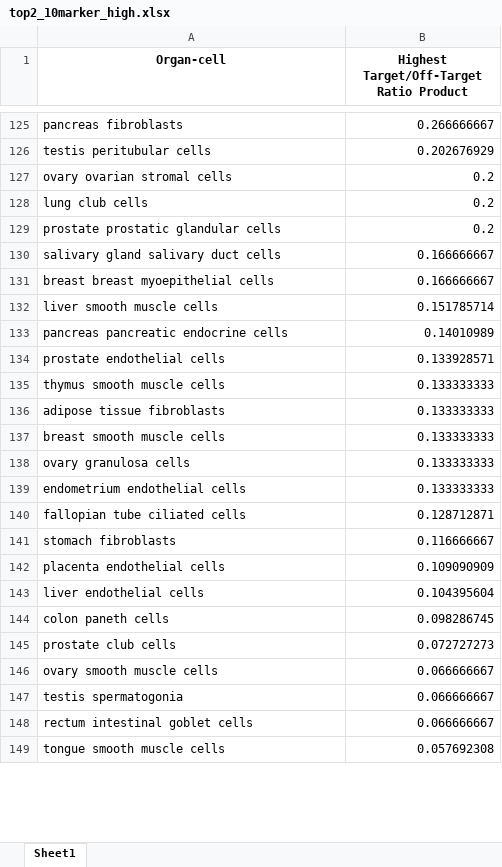
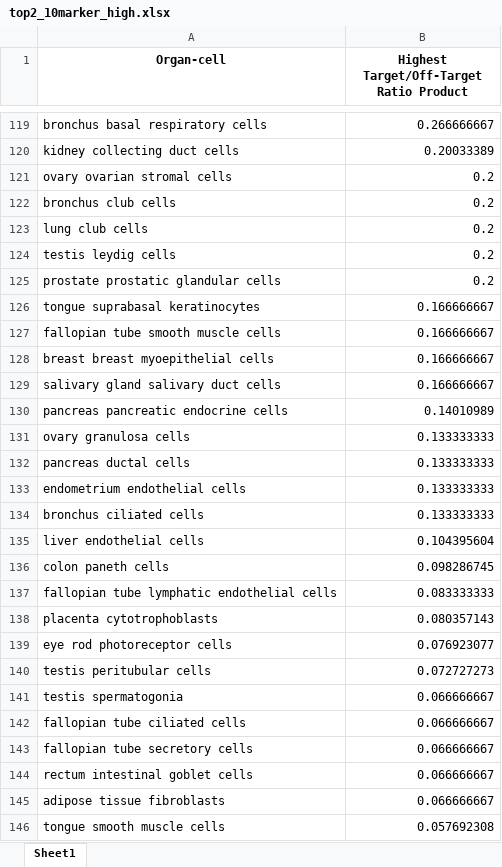
Before and after one commit to lunarlyu/TRANSFER, an Excel workbook: Plots/top2_10marker_high.xlsx, sheet Sheet1, drawn as a sheet; only a part is shown, gaps mark what is left out; values as stored, in another font and other column widths than the file's, no borders; removed rows and columns are numbered as before the commit, all else as after; the diff covers the shown part only; the diff names each change by its address in the sheet, - before the commit and + after, or states it on an @@ line.

```diff
--- a/Plots/top2_10marker_high.xlsx (sheet Sheet1)
+++ b/Plots/top2_10marker_high.xlsx (sheet Sheet1)
-A119 (Organ-cell): pancreas fibroblasts
+A119 (Organ-cell): bronchus basal respiratory cells
-row 126: testis peritubular cells | 0.202676929
+row 120: kidney collecting duct cells | 0.20033389
+row 122: bronchus club cells | 0.2
+row 124: testis leydig cells | 0.2
+row 126: tongue suprabasal keratinocytes | 0.166666667
+row 127: fallopian tube smooth muscle cells | 0.166666667
@@ row 131 moved to row 128: breast breast myoepithelial cells @@
-row 132: liver smooth muscle cells | 0.151785714
-row 134: prostate endothelial cells | 0.133928571
-row 135: thymus smooth muscle cells | 0.133333333
-row 136: adipose tissue fibroblasts | 0.133333333
-row 137: breast smooth muscle cells | 0.133333333
+row 132: pancreas ductal cells | 0.133333333
-row 140: fallopian tube ciliated cells | 0.128712871
-row 141: stomach fibroblasts | 0.116666667
-row 142: placenta endothelial cells | 0.109090909
+row 134: bronchus ciliated cells | 0.133333333
+row 137: fallopian tube lymphatic endothelial cells | 0.083333333
+row 138: placenta cytotrophoblasts | 0.080357143
+row 139: eye rod photoreceptor cells | 0.076923077
-A140 (Organ-cell): prostate club cells
+A140 (Organ-cell): testis peritubular cells
-row 146: ovary smooth muscle cells | 0.066666667
+row 142: fallopian tube ciliated cells | 0.066666667
+row 143: fallopian tube secretory cells | 0.066666667
+row 145: adipose tissue fibroblasts | 0.066666667
```
Also changed, not shown: 50 added rows, 53 removed rows, 19 moved rows and 4 edited cells elsewhere in this sheet, Plots/top10marker_high.xlsx, Plots/top10marker_median.xlsx, 11 other files.
